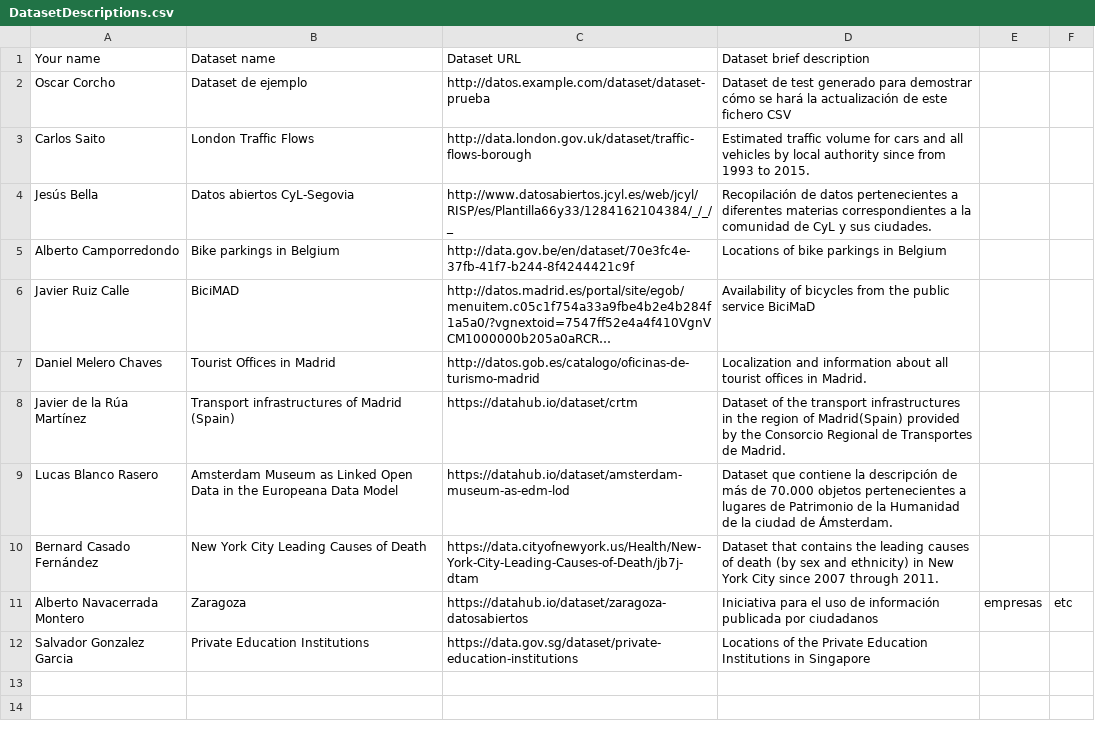
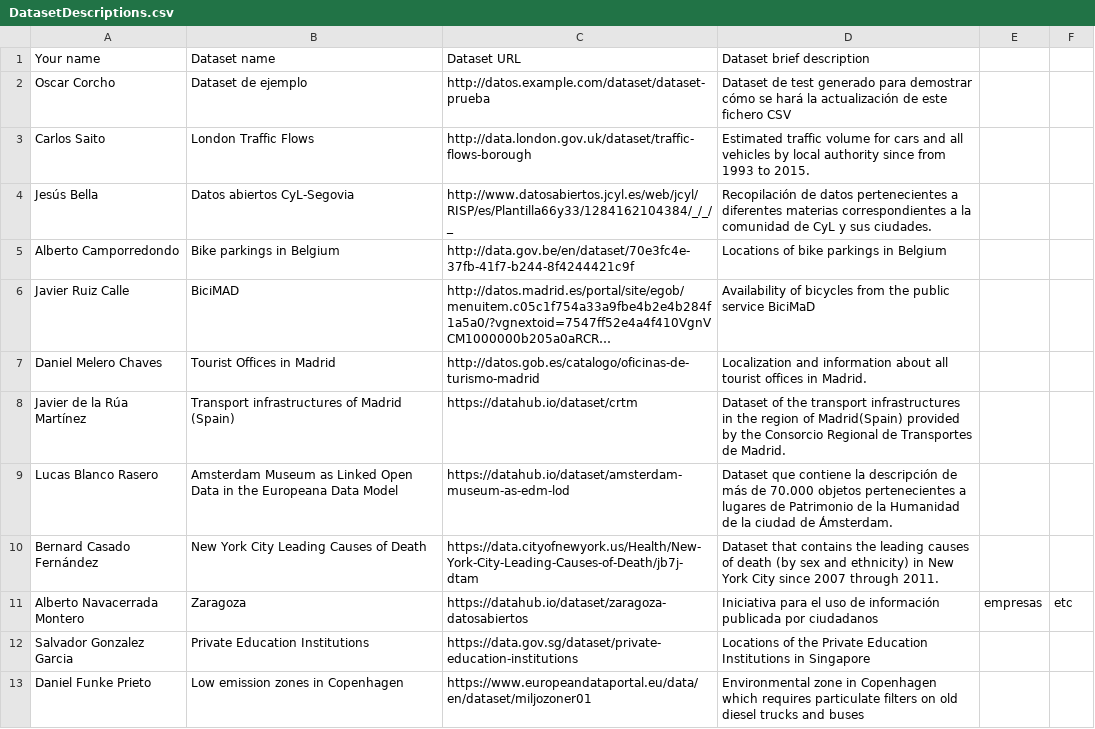
Before and after one commit to FacultadInformatica-LinkedData/Curso2016-2017, a CSV file: Assignment1/DatasetDescriptions.csv, drawn as a sheet; long unchanged cells end in ….

Commit message:
Update DatasetDescriptions.csv

```diff
--- a/Assignment1/DatasetDescriptions.csv
+++ b/Assignment1/DatasetDescriptions.csv
@@ -12 +12,2 @@ Alberto Navacerrada Montero, Zaragoza, https://datahub.io/dataset/zaragoza-datos
 Salvador Gonzalez Garcia, Private Education Institutions, https://data.gov.sg/dataset/private-education-institutions, Locations of the Private Education Institutions in Singapore
+Daniel Funke Prieto, Low emission zones in Copenhagen, https://www.europeandataportal.eu/data/en/dataset/miljozoner01, Environmental zone in Copenhagen which requires particulate filters on old diesel trucks and buses
```
